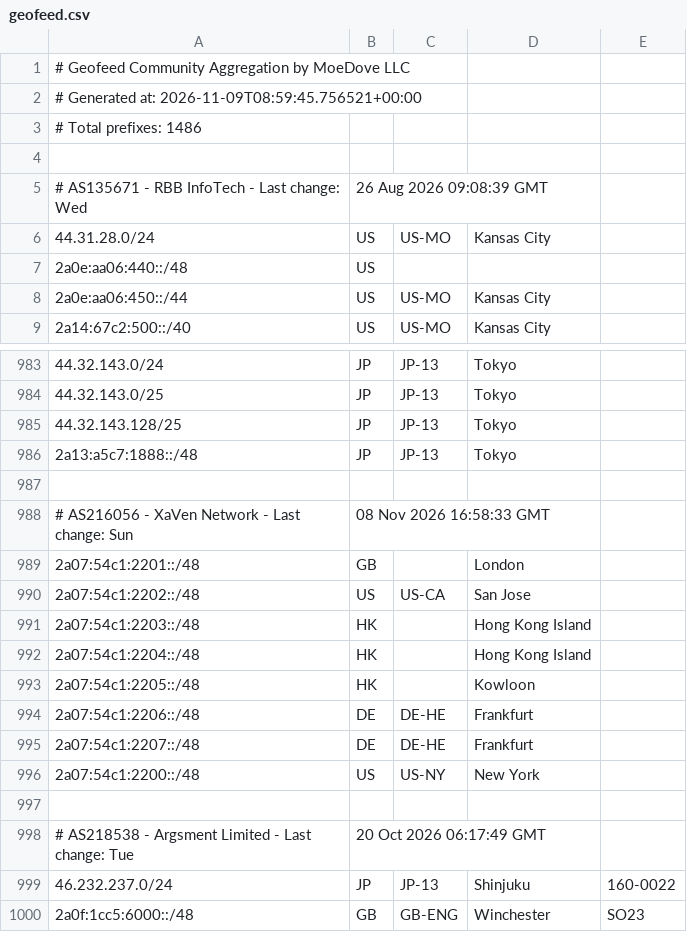
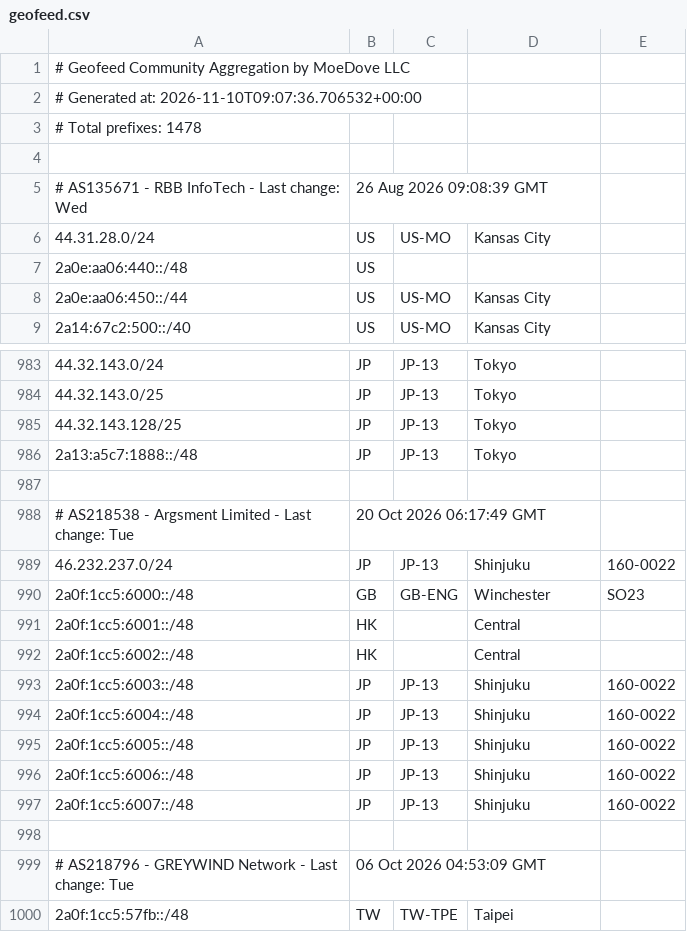
Before and after one commit to MoeDove-LLC/moegeo, a CSV file: output/geofeed.csv, drawn as a sheet; only a part is shown, gaps mark what is left out; the shorter side is filled out with more unchanged rows.

```diff
--- a/output/geofeed.csv
+++ b/output/geofeed.csv
@@ -1,4 +1,4 @@
 # Geofeed Community Aggregation by MoeDove LLC
-# Generated at: 2026-11-09T08:59:45.756521+00:00
-# Total prefixes: 1486
+# Generated at: 2026-11-10T09:07:36.706532+00:00
+# Total prefixes: 1478
 
@@ -986,12 +986,2 @@
 2a13:a5c7:1888::/48,JP,JP-13,Tokyo,
-
-# AS216056 - XaVen Network - Last change: Sun, 08 Nov 2026 16:58:33 GMT
-2a07:54c1:2201::/48,GB,,London,
-2a07:54c1:2202::/48,US,US-CA,San Jose,
-2a07:54c1:2203::/48,HK,,Hong Kong Island,
-2a07:54c1:2204::/48,HK,,Hong Kong Island,
-2a07:54c1:2205::/48,HK,,Kowloon,
-2a07:54c1:2206::/48,DE,DE-HE,Frankfurt,
-2a07:54c1:2207::/48,DE,DE-HE,Frankfurt,
-2a07:54c1:2200::/48,US,US-NY,New York,
 
```
